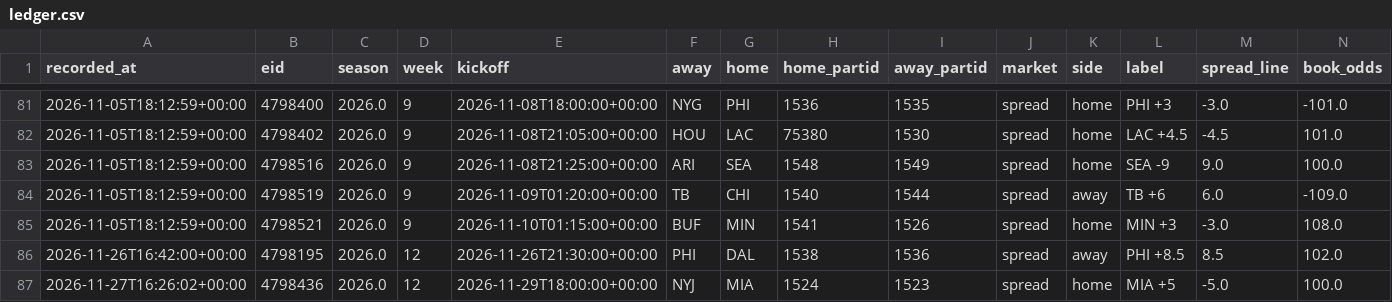
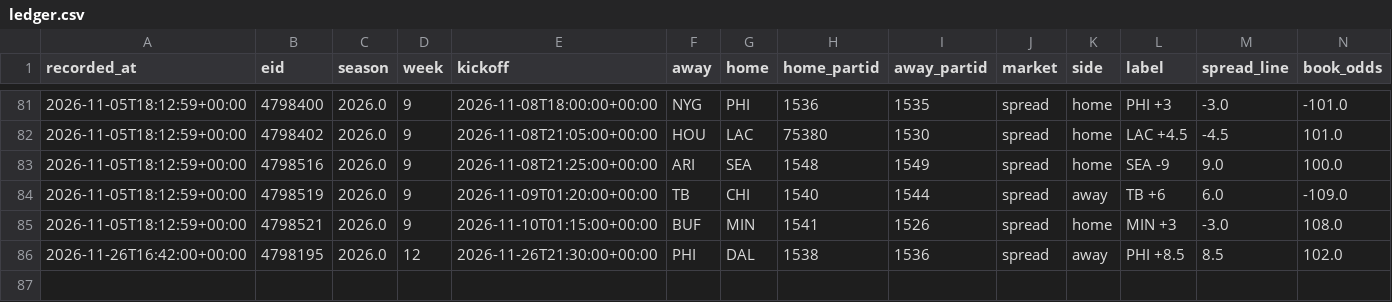
Before and after one commit to locodelamatacoco/sports-app1.1, a CSV file: model/output/ledger.csv, drawn as a sheet; only a part is shown, gaps mark what is left out; rows hold the shown columns only; the diff names each change by its address in the sheet, - before the commit and + after, or states it on an @@ line.

```diff
--- a/model/output/ledger.csv
+++ b/model/output/ledger.csv
-row 87: 2026-11-27T16:26:02+00:00 | 4798436 | 2026.0 | 12 | 2026-11-29T18:00:00+00:00 | NYJ | MIA | 1524 | 1523 | spread | home | MIA +5 | -5.0 | 100.0
```
